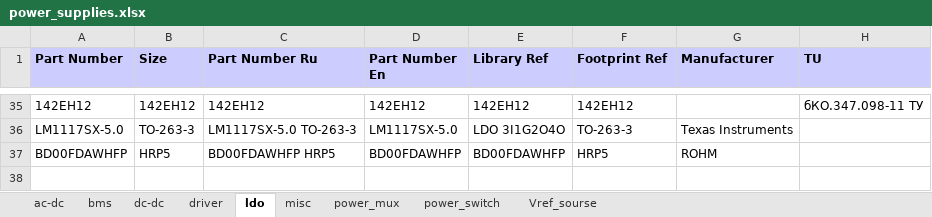
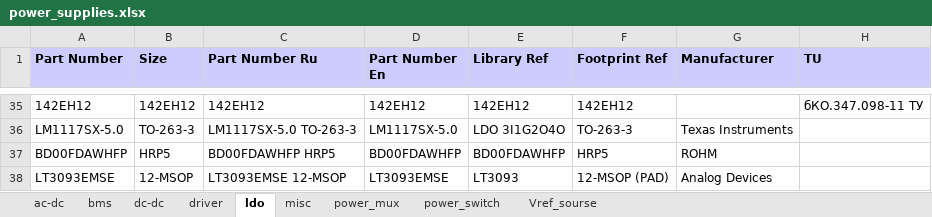
Before and after one commit to garou-g/elem_altium_db2, an Excel workbook: library/power_supplies.xlsx, sheet ldo, drawn as a sheet; only a part is shown, gaps mark what is left out; values as stored, in another font and other column widths than the file's, no borders; the diff names each change by its address in the sheet, - before the commit and + after, or states it on an @@ line.

```diff
--- a/library/power_supplies.xlsx (sheet ldo)
+++ b/library/power_supplies.xlsx (sheet ldo)
+row 38: LT3093EMSE | 12-MSOP | LT3093EMSE 12-MSOP | LT3093EMSE | LT3093 | 12-MSOP (PAD) | Analog Devices
```
Also changed, not shown: library/digital.xlsx, library/discrete.xlsx, 4 other files.
